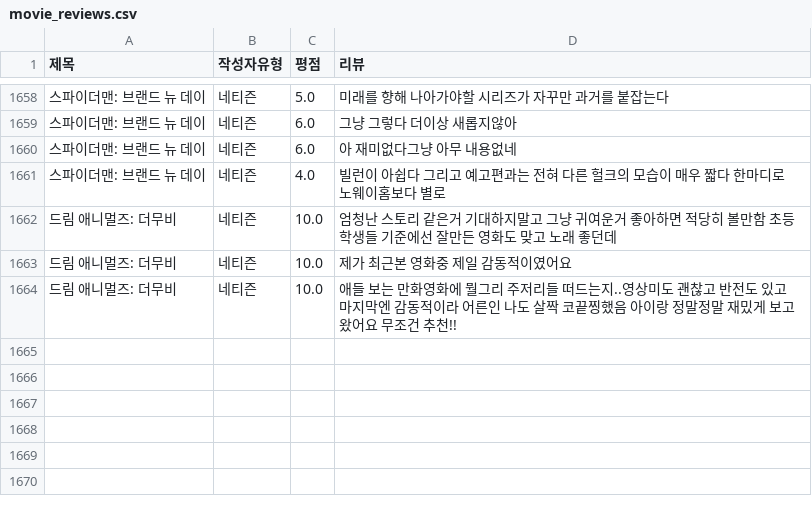
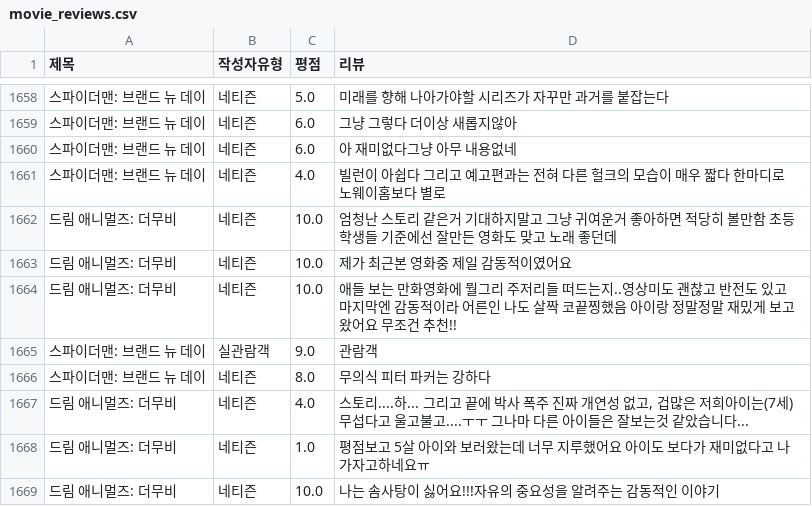
Before and after one commit to Sin-Yejun/movie-recommendation, a CSV file: src/db/movie_reviews.csv, drawn as a sheet; only a part is shown, gaps mark what is left out; the diff names each change by its address in the sheet, - before the commit and + after, or states it on an @@ line.

```diff
--- a/src/db/movie_reviews.csv
+++ b/src/db/movie_reviews.csv
+row 1665: 스파이더맨: 브랜드 뉴 데이 | 실관람객 | 9.0 | 관람객
+row 1666: 스파이더맨: 브랜드 뉴 데이 | 네티즌 | 8.0 | 무의식 피터 파커는 강하다
+row 1667: 드림 애니멀즈: 더무비 | 네티즌 | 4.0 | 스토리....하... 그리고 끝에 박사 폭주 진짜 개연성 없고, 겁많은 저희아이는(7세) 무섭다고 울고불고....ㅜㅜ 그나마 다른 아이들은 잘보는것 같았습니다...
+row 1668: 드림 애니멀즈: 더무비 | 네티즌 | 1.0 | 평점보고 5살 아이와 보러왔는데 너무 지루했어요 아이도 보다가 재미없다고 나가자고하네요ㅠ
+row 1669: 드림 애니멀즈: 더무비 | 네티즌 | 10.0 | 나는 솜사탕이 싫어요!!!자유의 중요성을 알려주는 감동적인 이야기
```
Also changed, not shown: 3 other files.
